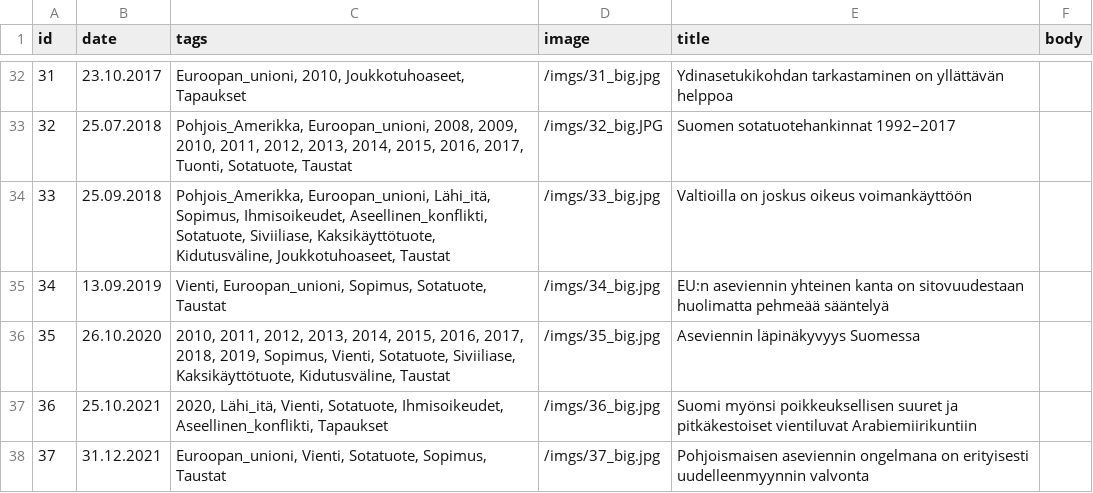
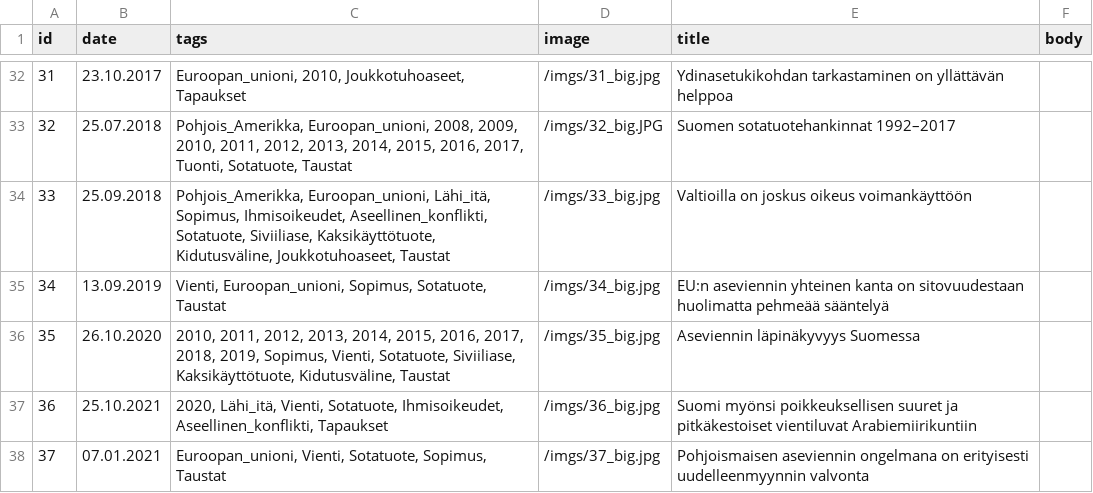
Before and after one commit to futurice/safer-globe-arms-report, a CSV file: src/data/stories.csv, drawn as a sheet; only a part is shown, gaps mark what is left out.

Commit message:
Change date for article 37

```diff
--- a/src/data/stories.csv
+++ b/src/data/stories.csv
@@ -37,2 +37,2 @@ id,date,tags,image,title,body
 36,25.10.2021,"2020, Lähi_itä, Vienti, Sotatuote, Ihmisoikeudet, Aseellinen_konflikti, Tapaukset",/imgs/36_big.jpg,Suomi myönsi poikkeuksellisen suuret ja pitkäkestoiset vientiluvat Arabiemiirikuntiin,
-37,31.12.2021,"Euroopan_unioni, Vienti, Sotatuote, Sopimus, Taustat",/imgs/37_big.jpg,Pohjoismaisen aseviennin ongelmana on erityisesti uudelleenmyynnin valvonta,
+37,07.01.2021,"Euroopan_unioni, Vienti, Sotatuote, Sopimus, Taustat",/imgs/37_big.jpg,Pohjoismaisen aseviennin ongelmana on erityisesti uudelleenmyynnin valvonta,
```
Also changed, not shown: 1 other file.
